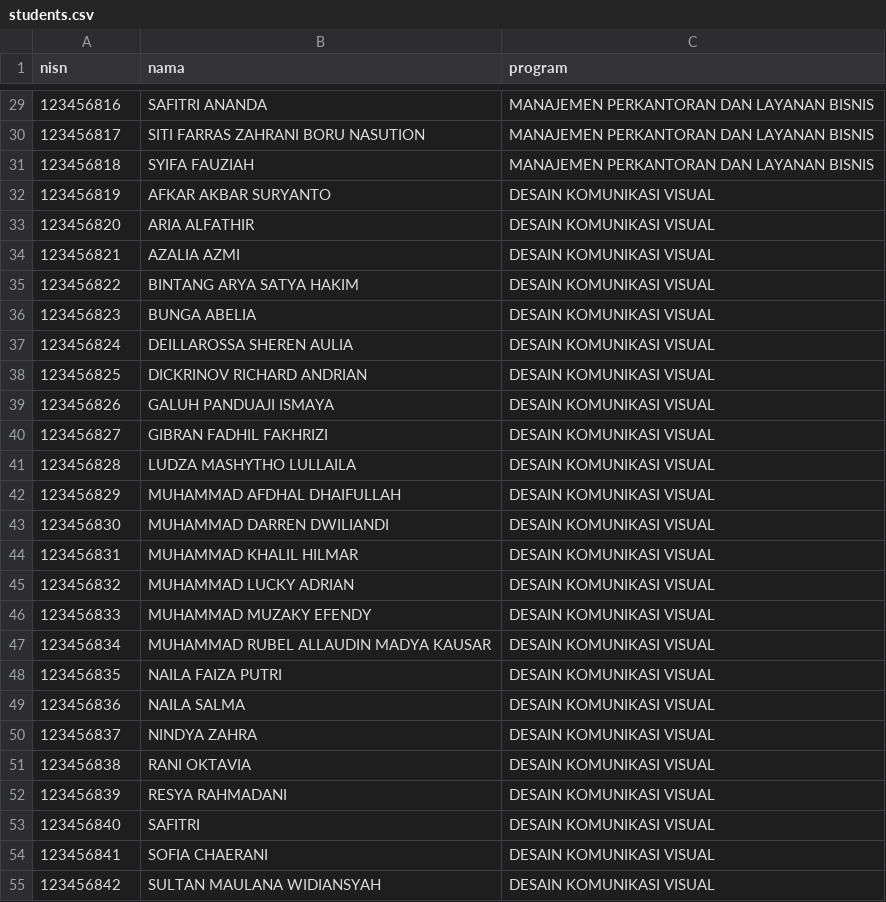
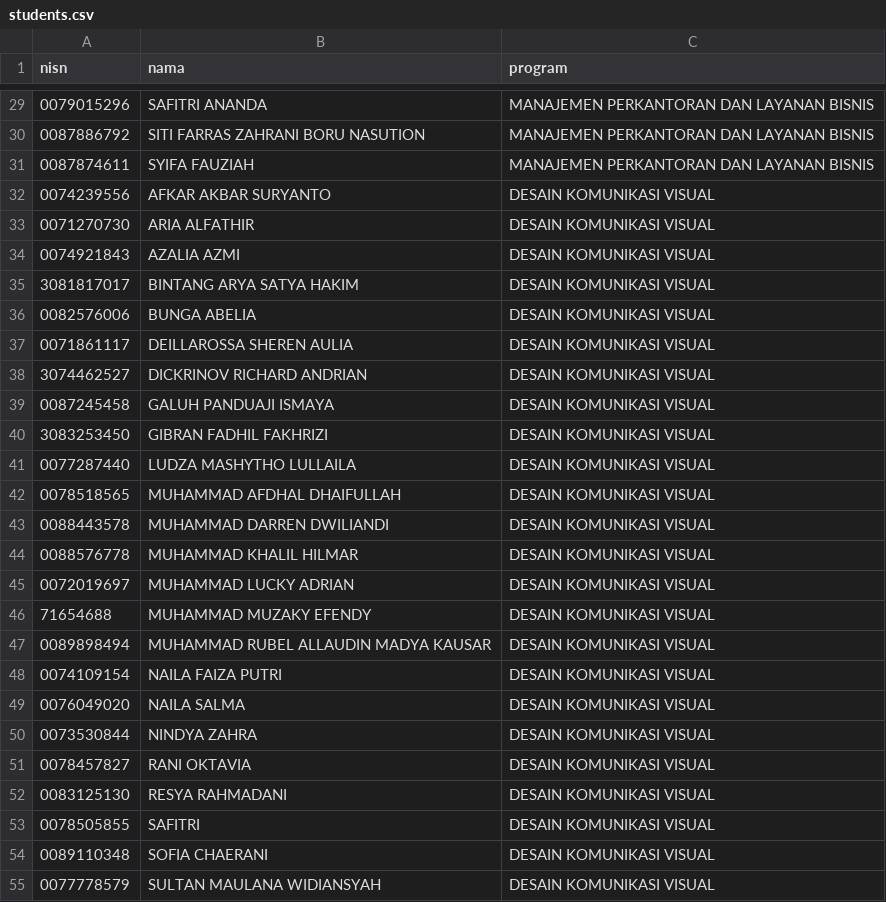
Before and after one commit to 1999myworkspace-ai/web-kelulusan, a CSV file: data/students.csv, drawn as a sheet; only a part is shown, gaps mark what is left out; the diff covers the shown part only.

```diff
--- a/data/students.csv
+++ b/data/students.csv
@@ -29,27 +29,27 @@ nisn,nama,program
-123456816,SAFITRI ANANDA,MANAJEMEN PERKANTORAN DAN LAYANAN BISNIS
-123456817,SITI FARRAS ZAHRANI BORU NASUTION,MANAJEMEN PERKANTORAN DAN LAYANAN BISNIS
-123456818,SYIFA FAUZIAH,MANAJEMEN PERKANTORAN DAN LAYANAN BISNIS
-123456819,AFKAR AKBAR SURYANTO,DESAIN KOMUNIKASI VISUAL
-123456820,ARIA ALFATHIR,DESAIN KOMUNIKASI VISUAL
-123456821,AZALIA AZMI,DESAIN KOMUNIKASI VISUAL
-123456822,BINTANG ARYA SATYA HAKIM,DESAIN KOMUNIKASI VISUAL
-123456823,BUNGA ABELIA,DESAIN KOMUNIKASI VISUAL
-123456824,DEILLAROSSA SHEREN AULIA,DESAIN KOMUNIKASI VISUAL
-123456825,DICKRINOV RICHARD ANDRIAN,DESAIN KOMUNIKASI VISUAL
-123456826,GALUH PANDUAJI ISMAYA,DESAIN KOMUNIKASI VISUAL
-123456827,GIBRAN FADHIL FAKHRIZI,DESAIN KOMUNIKASI VISUAL
-123456828,LUDZA MASHYTHO LULLAILA,DESAIN KOMUNIKASI VISUAL
-123456829,MUHAMMAD AFDHAL DHAIFULLAH,DESAIN KOMUNIKASI VISUAL
-123456830,MUHAMMAD DARREN DWILIANDI,DESAIN KOMUNIKASI VISUAL
-123456831,MUHAMMAD KHALIL HILMAR,DESAIN KOMUNIKASI VISUAL
-123456832,MUHAMMAD LUCKY ADRIAN,DESAIN KOMUNIKASI VISUAL
-123456833,MUHAMMAD MUZAKY EFENDY,DESAIN KOMUNIKASI VISUAL
-123456834,MUHAMMAD RUBEL ALLAUDIN MADYA KAUSAR,DESAIN KOMUNIKASI VISUAL
-123456835,NAILA FAIZA PUTRI,DESAIN KOMUNIKASI VISUAL
-123456836,NAILA SALMA,DESAIN KOMUNIKASI VISUAL
-123456837,NINDYA ZAHRA,DESAIN KOMUNIKASI VISUAL
-123456838,RANI OKTAVIA,DESAIN KOMUNIKASI VISUAL
-123456839,RESYA RAHMADANI,DESAIN KOMUNIKASI VISUAL
-123456840,SAFITRI,DESAIN KOMUNIKASI VISUAL
-123456841,SOFIA CHAERANI,DESAIN KOMUNIKASI VISUAL
-123456842,SULTAN MAULANA WIDIANSYAH,DESAIN KOMUNIKASI VISUAL
+0079015296,SAFITRI ANANDA,MANAJEMEN PERKANTORAN DAN LAYANAN BISNIS
+0087886792,SITI FARRAS ZAHRANI BORU NASUTION,MANAJEMEN PERKANTORAN DAN LAYANAN BISNIS
+0087874611,SYIFA FAUZIAH,MANAJEMEN PERKANTORAN DAN LAYANAN BISNIS
+0074239556,AFKAR AKBAR SURYANTO,DESAIN KOMUNIKASI VISUAL
+0071270730,ARIA ALFATHIR,DESAIN KOMUNIKASI VISUAL
+0074921843,AZALIA AZMI,DESAIN KOMUNIKASI VISUAL
+3081817017,BINTANG ARYA SATYA HAKIM,DESAIN KOMUNIKASI VISUAL
+0082576006,BUNGA ABELIA,DESAIN KOMUNIKASI VISUAL
+0071861117,DEILLAROSSA SHEREN AULIA,DESAIN KOMUNIKASI VISUAL
+3074462527,DICKRINOV RICHARD ANDRIAN,DESAIN KOMUNIKASI VISUAL
+0087245458,GALUH PANDUAJI ISMAYA,DESAIN KOMUNIKASI VISUAL
+3083253450,GIBRAN FADHIL FAKHRIZI,DESAIN KOMUNIKASI VISUAL
+0077287440,LUDZA MASHYTHO LULLAILA,DESAIN KOMUNIKASI VISUAL
+0078518565,MUHAMMAD AFDHAL DHAIFULLAH,DESAIN KOMUNIKASI VISUAL
+0088443578,MUHAMMAD DARREN DWILIANDI,DESAIN KOMUNIKASI VISUAL
+0088576778,MUHAMMAD KHALIL HILMAR,DESAIN KOMUNIKASI VISUAL
+0072019697,MUHAMMAD LUCKY ADRIAN,DESAIN KOMUNIKASI VISUAL
+71654688,MUHAMMAD MUZAKY EFENDY,DESAIN KOMUNIKASI VISUAL
+0089898494,MUHAMMAD RUBEL ALLAUDIN MADYA KAUSAR,DESAIN KOMUNIKASI VISUAL
+0074109154,NAILA FAIZA PUTRI,DESAIN KOMUNIKASI VISUAL
+0076049020,NAILA SALMA,DESAIN KOMUNIKASI VISUAL
+0073530844,NINDYA ZAHRA,DESAIN KOMUNIKASI VISUAL
+0078457827,RANI OKTAVIA,DESAIN KOMUNIKASI VISUAL
+0083125130,RESYA RAHMADANI,DESAIN KOMUNIKASI VISUAL
+0078505855,SAFITRI,DESAIN KOMUNIKASI VISUAL
+0089110348,SOFIA CHAERANI,DESAIN KOMUNIKASI VISUAL
+0077778579,SULTAN MAULANA WIDIANSYAH,DESAIN KOMUNIKASI VISUAL
```
Also changed, not shown: 30 edited cells elsewhere in this file.
